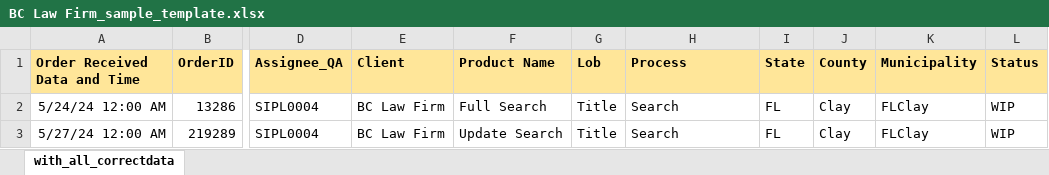
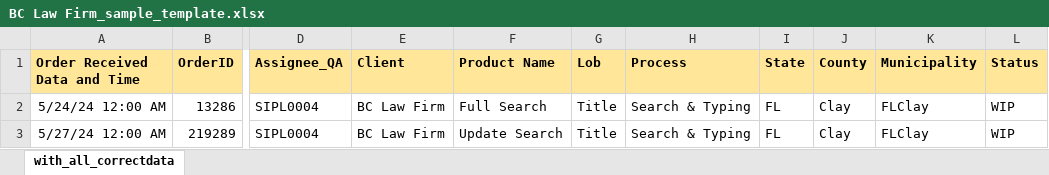
Before and after one commit to AK-8778232465/omtmig1, an Excel workbook: public/template/BC Law Firm_sample_template.xlsx, sheet with_all_correctdata, drawn as a sheet; only a part is shown, gaps mark what is left out; values as stored, in another font and other column widths than the file's, no borders; the diff names each change by its address in the sheet, - before the commit and + after, or states it on an @@ line.

Commit message:
Sample template Cypress and BC Law process changed
Sample template Cypress and BC Law process changed

```diff
--- a/public/template/BC Law Firm_sample_template.xlsx (sheet with_all_correctdata)
+++ b/public/template/BC Law Firm_sample_template.xlsx (sheet with_all_correctdata)
-H2:H3 (Process): Search
+H2:H3 (Process): Search & Typing
```
Also changed, not shown: public/template/Cypress Ascendant Services LLC_sample_template.xlsx.
